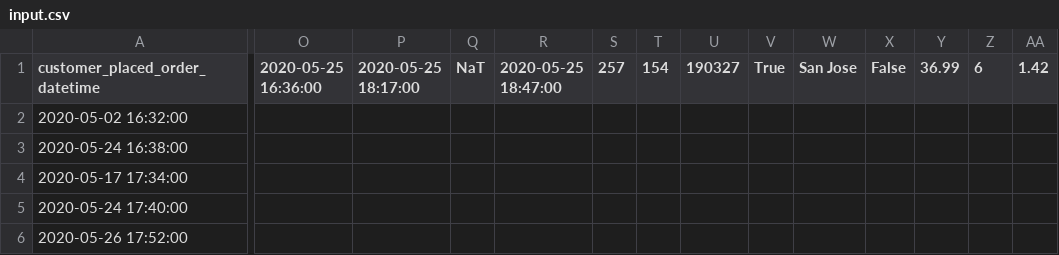
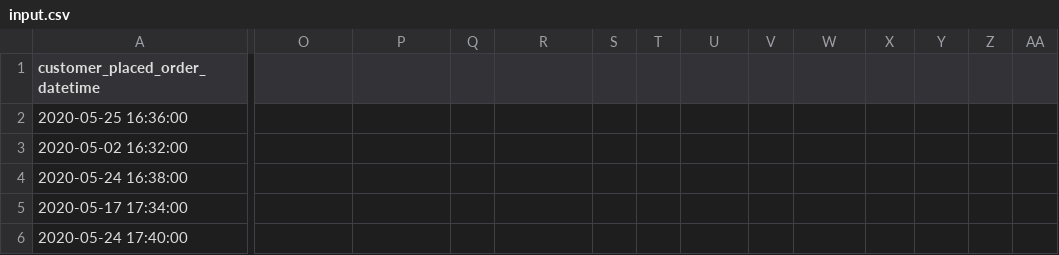
Before and after one commit to matansharon/StartScratch, a CSV file: python/2036/input.csv, drawn as a sheet; only a part is shown, gaps mark what is left out; the shorter side is filled out with more unchanged rows; rows hold the shown columns only; the diff covers the shown part only; the diff names each change by its address in the sheet, - before the commit and + after, or states it on an @@ line.

```diff
--- a/python/2036/input.csv
+++ b/python/2036/input.csv
-O1: 2020-05-25 16:36:00
+O1: (empty)
-P1: 2020-05-25 18:17:00
+P1: (empty)
-Q1: NaT
+Q1: (empty)
-R1: 2020-05-25 18:47:00
+R1: (empty)
-S1: 257
+S1: (empty)
-T1: 154
+T1: (empty)
-U1: 190327
+U1: (empty)
-V1: True
+V1: (empty)
-W1: San Jose
+W1: (empty)
-X1: False
+X1: (empty)
-Y1: 36.99
+Y1: (empty)
-Z1: 6
+Z1: (empty)
-AA1: 1.42
+AA1: (empty)
+row 2: 2020-05-25 16:36:00
```
Also changed, not shown: 1 edited cell elsewhere in this file, 1 other file.
